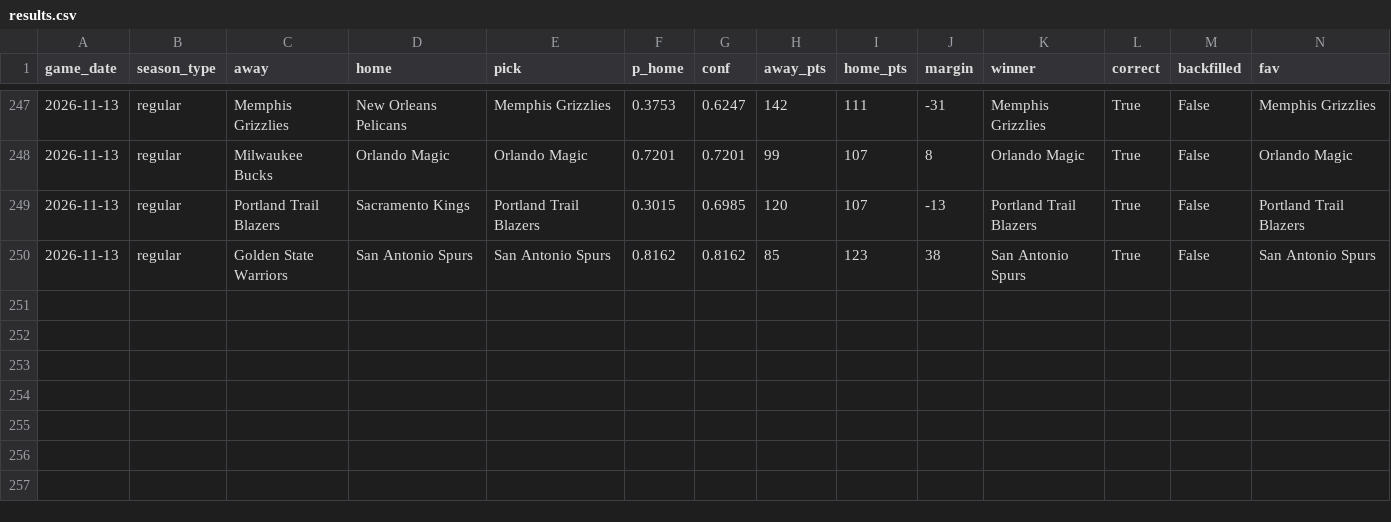
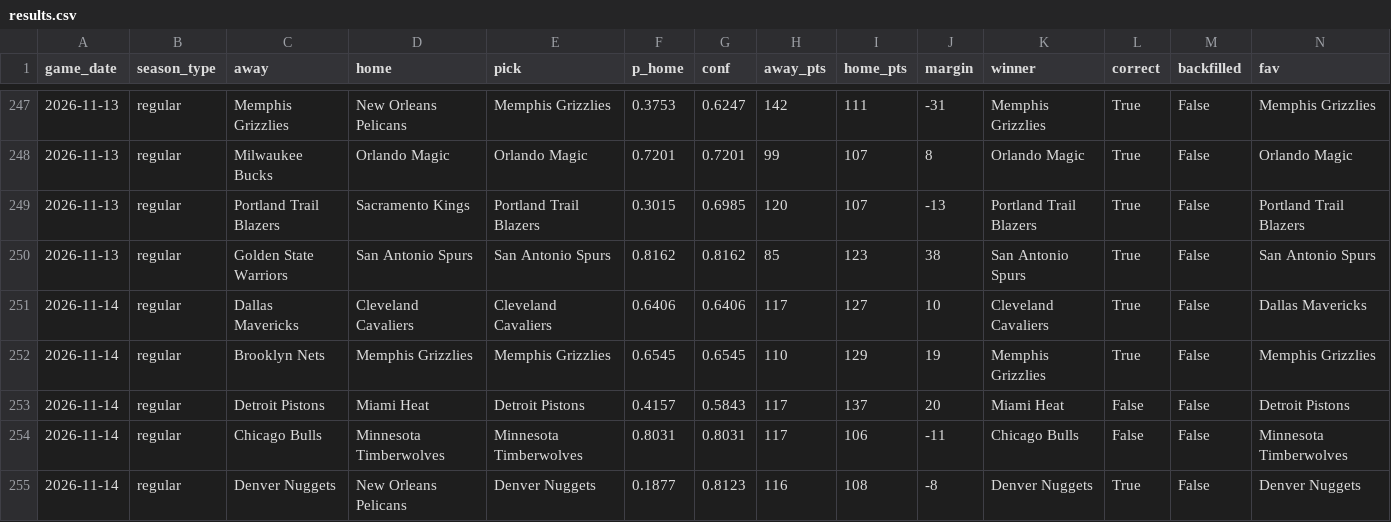
Before and after one commit to rsuriprojects/nba-predictions, a CSV file: results.csv, drawn as a sheet; only a part is shown, gaps mark what is left out; rows hold the shown columns only; the diff names each change by its address in the sheet, - before the commit and + after, or states it on an @@ line.

```diff
--- a/results.csv
+++ b/results.csv
+row 251: 2026-11-14 | regular | Dallas Mavericks | Cleveland Cavaliers | Cleveland Cavaliers | 0.6406 | 0.6406 | 117 | 127 | 10 | Cleveland Cavaliers | True | False | Dallas Mavericks
+row 252: 2026-11-14 | regular | Brooklyn Nets | Memphis Grizzlies | Memphis Grizzlies | 0.6545 | 0.6545 | 110 | 129 | 19 | Memphis Grizzlies | True | False | Memphis Grizzlies
+row 253: 2026-11-14 | regular | Detroit Pistons | Miami Heat | Detroit Pistons | 0.4157 | 0.5843 | 117 | 137 | 20 | Miami Heat | False | False | Detroit Pistons
+row 254: 2026-11-14 | regular | Chicago Bulls | Minnesota Timberwolves | Minnesota Timberwolves | 0.8031 | 0.8031 | 117 | 106 | -11 | Chicago Bulls | False | False | Minnesota Timberwolves
+row 255: 2026-11-14 | regular | Denver Nuggets | New Orleans Pelicans | Denver Nuggets | 0.1877 | 0.8123 | 116 | 108 | -8 | Denver Nuggets | True | False | Denver Nuggets
```
Also changed, not shown: 3 other files.
